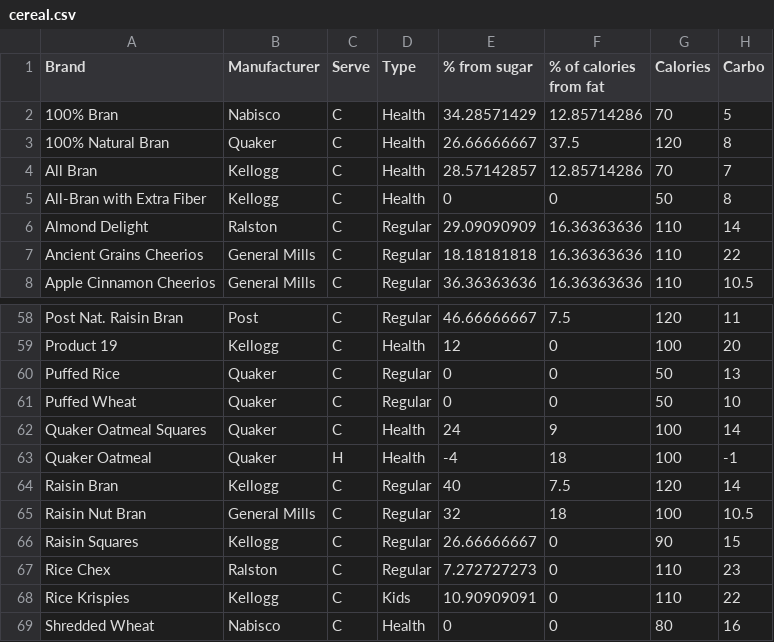
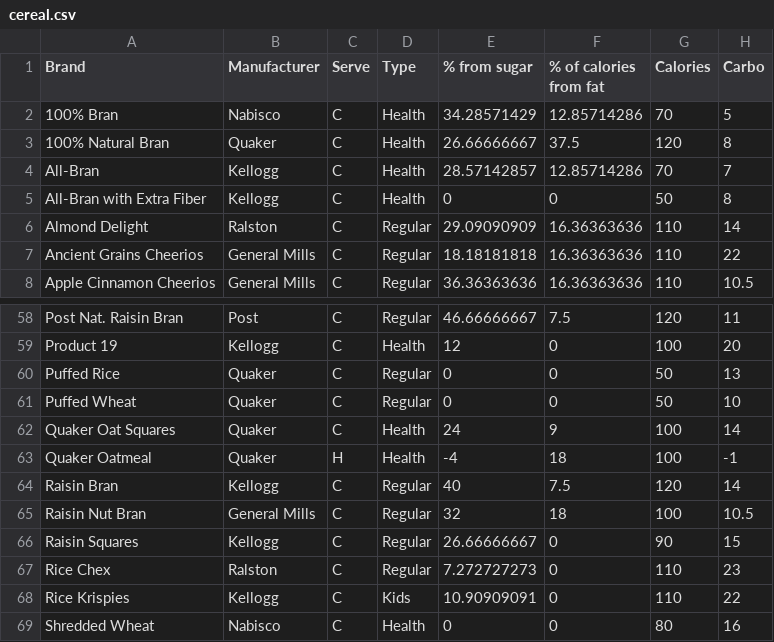
Before and after one commit to nguc/583_A3, a CSV file: cereal.csv, drawn as a sheet; only a part is shown, gaps mark what is left out; the diff names each change by its address in the sheet, - before the commit and + after, or states it on an @@ line.

```diff
--- a/cereal.csv
+++ b/cereal.csv
-A4 (Brand): All Bran
+A4 (Brand): All-Bran
-A62 (Brand): Quaker Oatmeal Squares
+A62 (Brand): Quaker Oat Squares
```
Also changed, not shown: only_favorite_cereals.csv, 9 other files.
